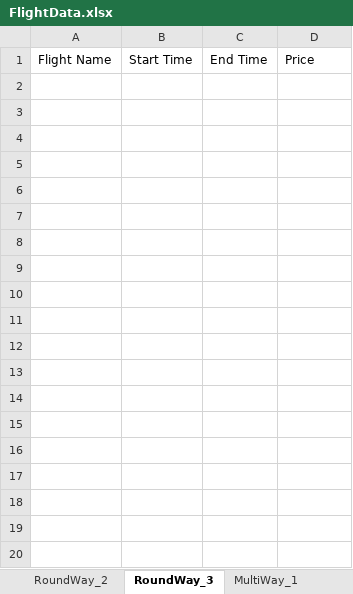
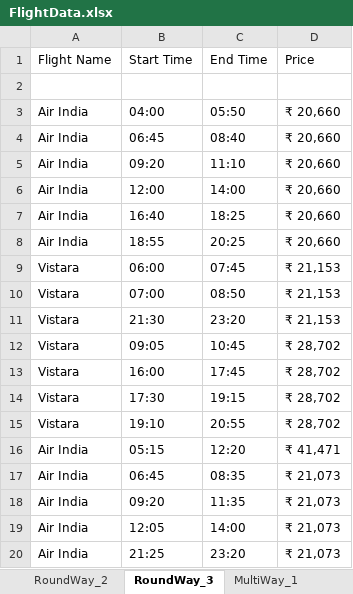
Before and after one commit to KrisDeluca/MakeMyTrip, an Excel workbook: MakeMyTrip/resources/FlightData.xlsx, sheet RoundWay_3, drawn as a sheet; only a part is shown; values as stored, in another font and other column widths than the file's, no borders; the diff covers the shown part only; the diff names each change by its address in the sheet, - before the commit and + after, or states it on an @@ line.

```diff
--- a/MakeMyTrip/resources/FlightData.xlsx (sheet RoundWay_3)
+++ b/MakeMyTrip/resources/FlightData.xlsx (sheet RoundWay_3)
+row 2: (empty)
+row 3: Air India | 04:00 | 05:50 | ₹ 20,660
+row 4: Air India | 06:45 | 08:40 | ₹ 20,660
+row 5: Air India | 09:20 | 11:10 | ₹ 20,660
+row 6: Air India | 12:00 | 14:00 | ₹ 20,660
+row 7: Air India | 16:40 | 18:25 | ₹ 20,660
+row 8: Air India | 18:55 | 20:25 | ₹ 20,660
+row 9: Vistara | 06:00 | 07:45 | ₹ 21,153
+row 10: Vistara | 07:00 | 08:50 | ₹ 21,153
+row 11: Vistara | 21:30 | 23:20 | ₹ 21,153
+row 12: Vistara | 09:05 | 10:45 | ₹ 28,702
+row 13: Vistara | 16:00 | 17:45 | ₹ 28,702
+row 14: Vistara | 17:30 | 19:15 | ₹ 28,702
+row 15: Vistara | 19:10 | 20:55 | ₹ 28,702
+row 16: Air India | 05:15 | 12:20 | ₹ 41,471
+row 17: Air India | 06:45 | 08:35 | ₹ 21,073
+row 18: Air India | 09:20 | 11:35 | ₹ 21,073
+row 19: Air India | 12:05 | 14:00 | ₹ 21,073
+row 20: Air India | 21:25 | 23:20 | ₹ 21,073
```
Also changed, not shown: 10 added rows elsewhere in this sheet, sheet OneWay_2, sheet MultiWay_3, sheet RoundWay_2, sheet MultiWay_1, sheet MultiWay_2, sheet RoundWay_1, 2 more sheets, MakeMyTrip/resources/UserData.xlsx, 47 other files.
